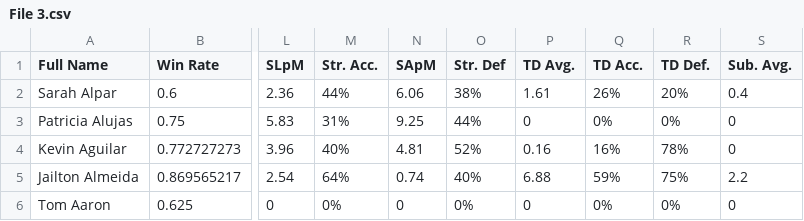
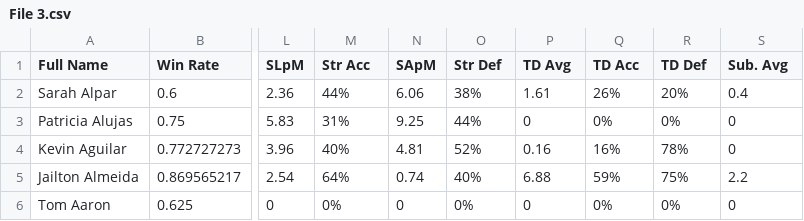
Before and after one commit to kaibin001/DAI03-Capstone, a CSV file: File 3.csv, drawn as a sheet; only a part is shown, gaps mark what is left out; the diff names each change by its address in the sheet, - before the commit and + after, or states it on an @@ line.

Commit message:
Add files via upload

```diff
--- a/File 3.csv
+++ b/File 3.csv
-M1: Str. Acc.
+M1: Str Acc
-O1: Str. Def
+O1: Str Def
-P1: TD Avg.
+P1: TD Avg
-Q1: TD Acc.
+Q1: TD Acc
-R1: TD Def.
+R1: TD Def
-S1: Sub. Avg.
+S1: Sub. Avg
```
